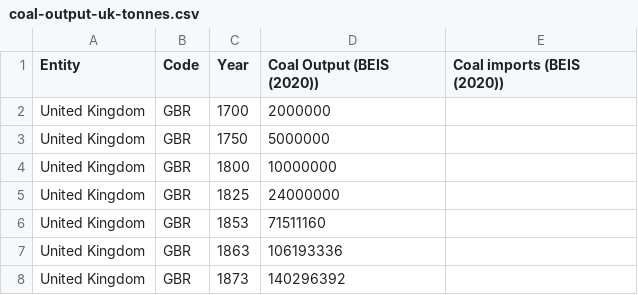
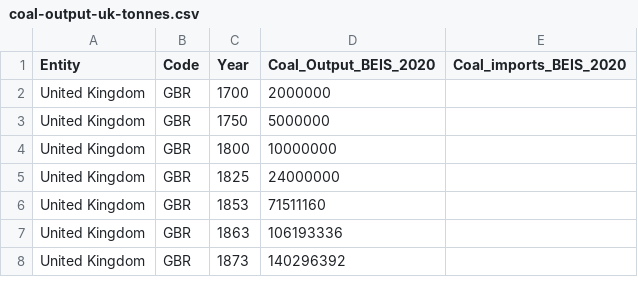
Before and after one commit to RyanPBlake/coal-project, a CSV file: coal-output-uk-tonnes.csv, drawn as a sheet; only a part is shown.

Commit message:
Update coal-output-uk-tonnes.csv

```diff
--- a/coal-output-uk-tonnes.csv
+++ b/coal-output-uk-tonnes.csv
@@ -1,2 +1,2 @@
-Entity,Code,Year,Coal Output (BEIS (2020)),Coal imports (BEIS (2020))
+Entity,Code,Year,Coal_Output_BEIS_2020,Coal_imports_BEIS_2020
 United Kingdom,GBR,1700,2000000,
```
